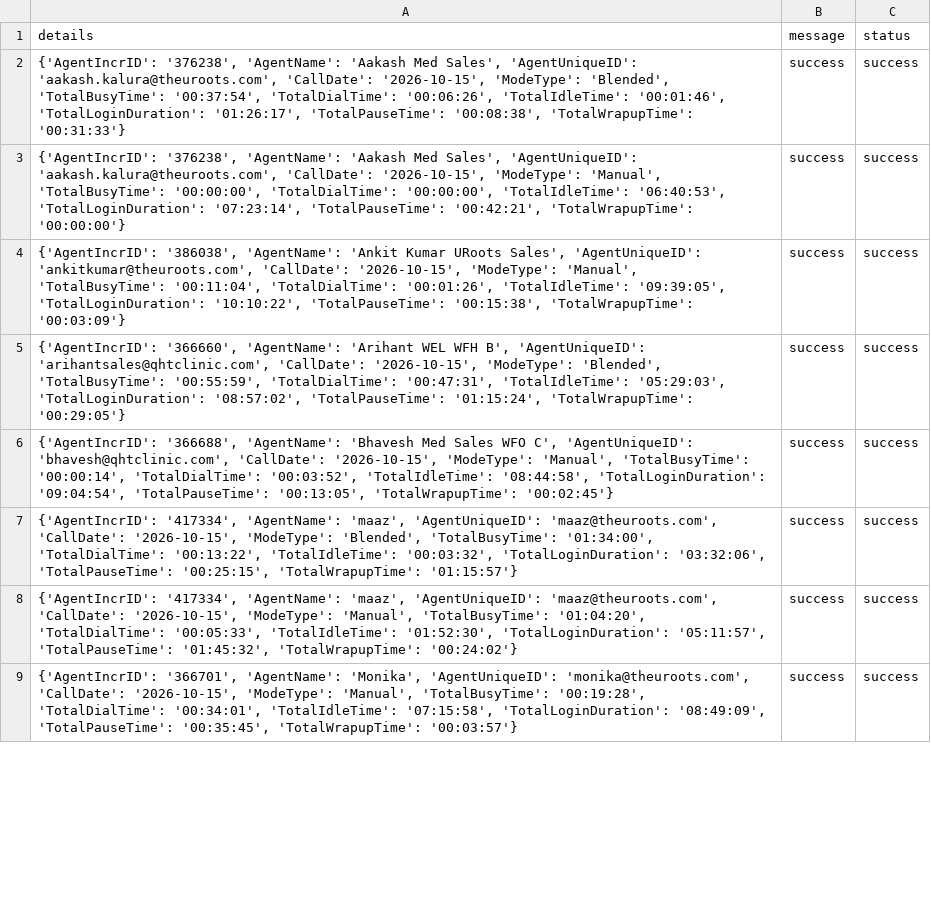
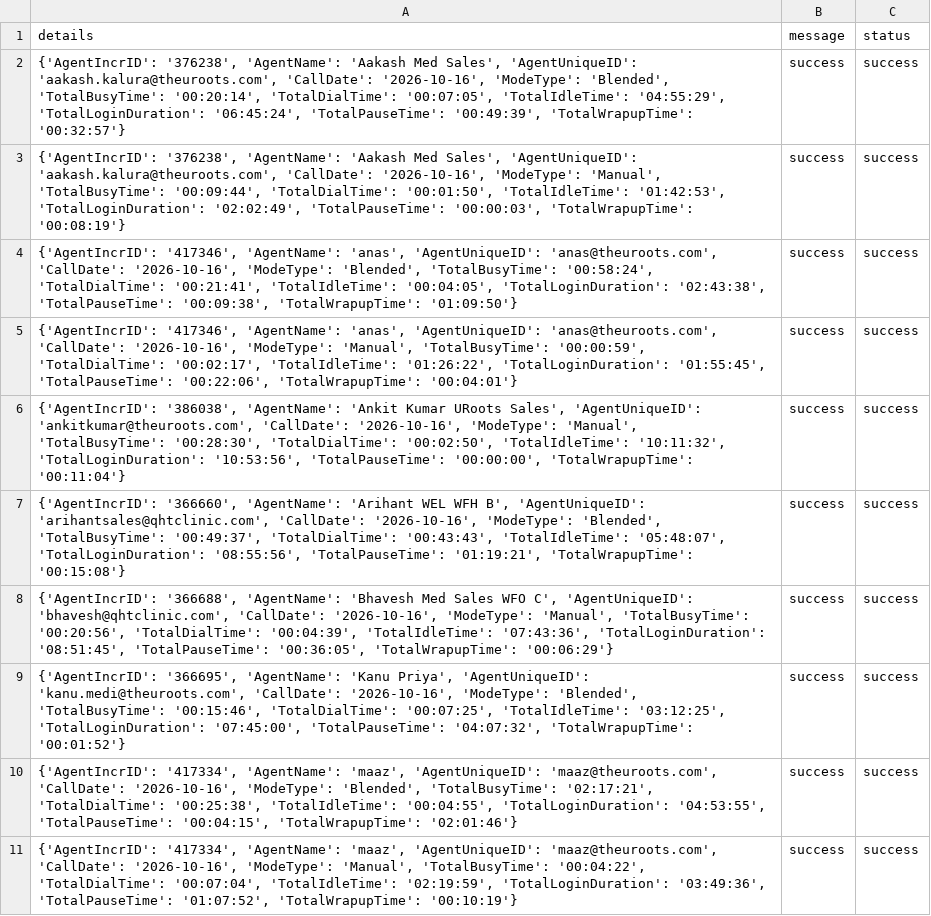
Before and after one commit to John-Cena-DEV/ozonetel_agents, a CSV file: report.csv, drawn as a sheet; only a part is shown; addresses are those after the commit; the diff covers the shown part only; the diff names each change by its address in the sheet, - before the commit and + after, or states it on an @@ line.

```diff
--- a/report.csv
+++ b/report.csv
-A2 (details): …'aakash.kalura@theuroots.com', 'CallDate': '2026-10-15', 'ModeType': 'Blended', 'TotalBusyTime': '00:37:54', 'TotalDialTime': '00:06:26', 'TotalIdleTime': '00:01:46', 'TotalLoginDuration': '01:26:17', 'TotalPauseTime': '00:08:38', 'TotalWrapupTime': '00:31:33'}
+A2 (details): …'aakash.kalura@theuroots.com', 'CallDate': '2026-10-16', 'ModeType': 'Blended', 'TotalBusyTime': '00:20:14', 'TotalDialTime': '00:07:05', 'TotalIdleTime': '04:55:29', 'TotalLoginDuration': '06:45:24', 'TotalPauseTime': '00:49:39', 'TotalWrapupTime': '00:32:57'}
-A3 (details): …'aakash.kalura@theuroots.com', 'CallDate': '2026-10-15', 'ModeType': 'Manual', 'TotalBusyTime': '00:00:00', 'TotalDialTime': '00:00:00', 'TotalIdleTime': '06:40:53', 'TotalLoginDuration': '07:23:14', 'TotalPauseTime': '00:42:21', 'TotalWrapupTime': '00:00:00'}
+A3 (details): …'aakash.kalura@theuroots.com', 'CallDate': '2026-10-16', 'ModeType': 'Manual', 'TotalBusyTime': '00:09:44', 'TotalDialTime': '00:01:50', 'TotalIdleTime': '01:42:53', 'TotalLoginDuration': '02:02:49', 'TotalPauseTime': '00:00:03', 'TotalWrapupTime': '00:08:19'}
+row 4: {'AgentIncrID': '417346', 'AgentName': 'anas', 'AgentUniqueID': 'anas@theuroots.com', 'CallDate': '2026-10-16', 'ModeType': 'Blended', 'TotalBusyTime': '00:58:24', 'TotalDialTime': '00:21:41', 'TotalIdleTime': '00:04:05', 'TotalLoginDuration': '02:43:38', 'TotalPauseTime': '00:09:38', 'TotalWrapupTime': '01:09:50'} | success | success
+row 5: {'AgentIncrID': '417346', 'AgentName': 'anas', 'AgentUniqueID': 'anas@theuroots.com', 'CallDate': '2026-10-16', 'ModeType': 'Manual', 'TotalBusyTime': '00:00:59', 'TotalDialTime': '00:02:17', 'TotalIdleTime': '01:26:22', 'TotalLoginDuration': '01:55:45', 'TotalPauseTime': '00:22:06', 'TotalWrapupTime': '00:04:01'} | success | success
-A6 (details): …'ankitkumar@theuroots.com', 'CallDate': '2026-10-15', 'ModeType': 'Manual', 'TotalBusyTime': '00:11:04', 'TotalDialTime': '00:01:26', 'TotalIdleTime': '09:39:05', 'TotalLoginDuration': '10:10:22', 'TotalPauseTime': '00:15:38', 'TotalWrapupTime': '00:03:09'}
+A6 (details): …'ankitkumar@theuroots.com', 'CallDate': '2026-10-16', 'ModeType': 'Manual', 'TotalBusyTime': '00:28:30', 'TotalDialTime': '00:02:50', 'TotalIdleTime': '10:11:32', 'TotalLoginDuration': '10:53:56', 'TotalPauseTime': '00:00:00', 'TotalWrapupTime': '00:11:04'}
-A7 (details): …'arihantsales@qhtclinic.com', 'CallDate': '2026-10-15', 'ModeType': 'Blended', 'TotalBusyTime': '00:55:59', 'TotalDialTime': '00:47:31', 'TotalIdleTime': '05:29:03', 'TotalLoginDuration': '08:57:02', 'TotalPauseTime': '01:15:24', 'TotalWrapupTime': '00:29:05'}
+A7 (details): …'arihantsales@qhtclinic.com', 'CallDate': '2026-10-16', 'ModeType': 'Blended', 'TotalBusyTime': '00:49:37', 'TotalDialTime': '00:43:43', 'TotalIdleTime': '05:48:07', 'TotalLoginDuration': '08:55:56', 'TotalPauseTime': '01:19:21', 'TotalWrapupTime': '00:15:08'}
-A8 (details): …'bhavesh@qhtclinic.com', 'CallDate': '2026-10-15', 'ModeType': 'Manual', 'TotalBusyTime': '00:00:14', 'TotalDialTime': '00:03:52', 'TotalIdleTime': '08:44:58', 'TotalLoginDuration': '09:04:54', 'TotalPauseTime': '00:13:05', 'TotalWrapupTime': '00:02:45'}
+A8 (details): …'bhavesh@qhtclinic.com', 'CallDate': '2026-10-16', 'ModeType': 'Manual', 'TotalBusyTime': '00:20:56', 'TotalDialTime': '00:04:39', 'TotalIdleTime': '07:43:36', 'TotalLoginDuration': '08:51:45', 'TotalPauseTime': '00:36:05', 'TotalWrapupTime': '00:06:29'}
-A9 (details): {'AgentIncrID': '417334', 'AgentName': 'maaz', 'AgentUniqueID': 'maaz@theuroots.com', 'CallDate': '2026-10-15', 'ModeType': 'Blended', 'TotalBusyTime': '01:34:00', 'TotalDialTime': '00:13:22', 'TotalIdleTime': '00:03:32', 'TotalLoginDuration': '03:32:06', 'TotalPauseTime': '00:25:15', 'TotalWrapupTime': '01:15:57'}
+A9 (details): {'AgentIncrID': '366695', 'AgentName': 'Kanu Priya', 'AgentUniqueID': 'kanu.medi@theuroots.com', 'CallDate': '2026-10-16', 'ModeType': 'Blended', 'TotalBusyTime': '00:15:46', 'TotalDialTime': '00:07:25', 'TotalIdleTime': '03:12:25', 'TotalLoginDuration': '07:45:00', 'TotalPauseTime': '04:07:32', 'TotalWrapupTime': '00:01:52'}
-A10 (details): …'maaz@theuroots.com', 'CallDate': '2026-10-15', 'ModeType': 'Manual', 'TotalBusyTime': '01:04:20', 'TotalDialTime': '00:05:33', 'TotalIdleTime': '01:52:30', 'TotalLoginDuration': '05:11:57', 'TotalPauseTime': '01:45:32', 'TotalWrapupTime': '00:24:02'}
+A10 (details): …'maaz@theuroots.com', 'CallDate': '2026-10-16', 'ModeType': 'Blended', 'TotalBusyTime': '02:17:21', 'TotalDialTime': '00:25:38', 'TotalIdleTime': '00:04:55', 'TotalLoginDuration': '04:53:55', 'TotalPauseTime': '00:04:15', 'TotalWrapupTime': '02:01:46'}
-A11 (details): {'AgentIncrID': '366701', 'AgentName': 'Monika', 'AgentUniqueID': 'monika@theuroots.com', 'CallDate': '2026-10-15', 'ModeType': 'Manual', 'TotalBusyTime': '00:19:28', 'TotalDialTime': '00:34:01', 'TotalIdleTime': '07:15:58', 'TotalLoginDuration': '08:49:09', 'TotalPauseTime': '00:35:45', 'TotalWrapupTime': '00:03:57'}
+A11 (details): {'AgentIncrID': '417334', 'AgentName': 'maaz', 'AgentUniqueID': 'maaz@theuroots.com', 'CallDate': '2026-10-16', 'ModeType': 'Manual', 'TotalBusyTime': '00:04:22', 'TotalDialTime': '00:07:04', 'TotalIdleTime': '02:19:59', 'TotalLoginDuration': '03:49:36', 'TotalPauseTime': '01:07:52', 'TotalWrapupTime': '00:10:19'}
```
Also changed, not shown: 10 edited cells elsewhere in this file.
